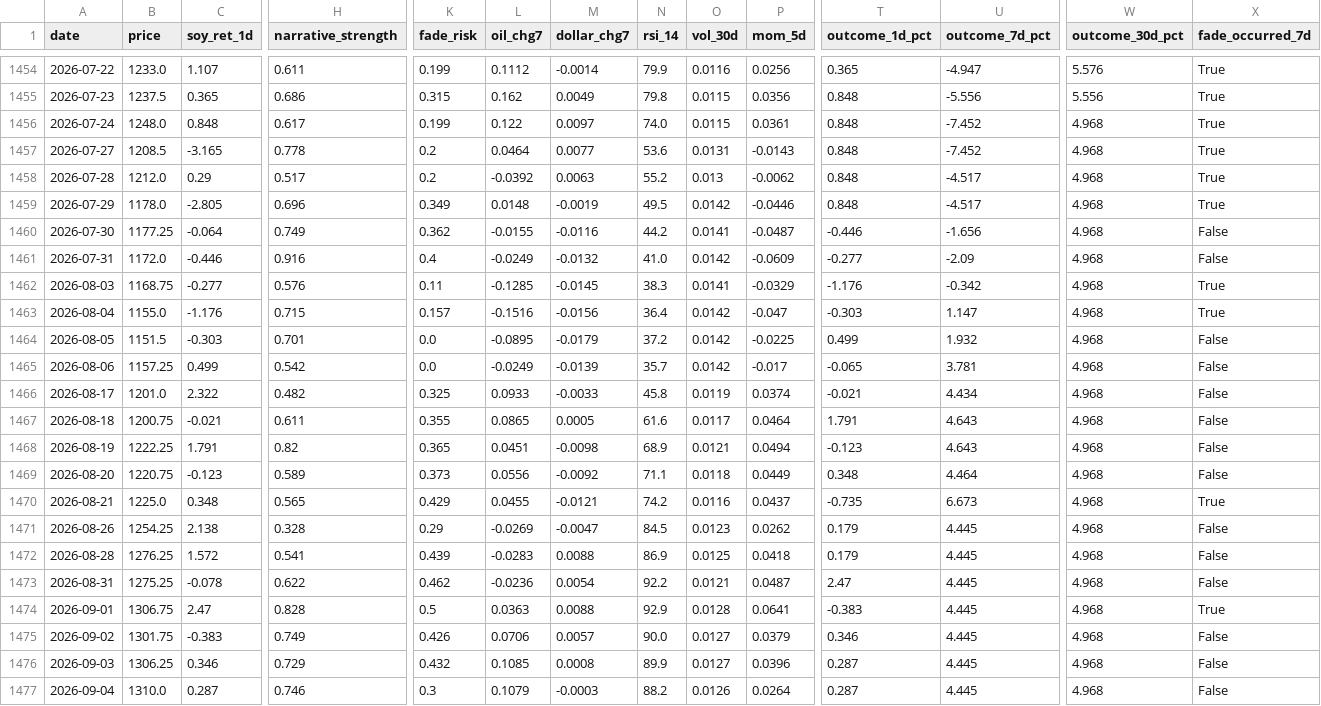
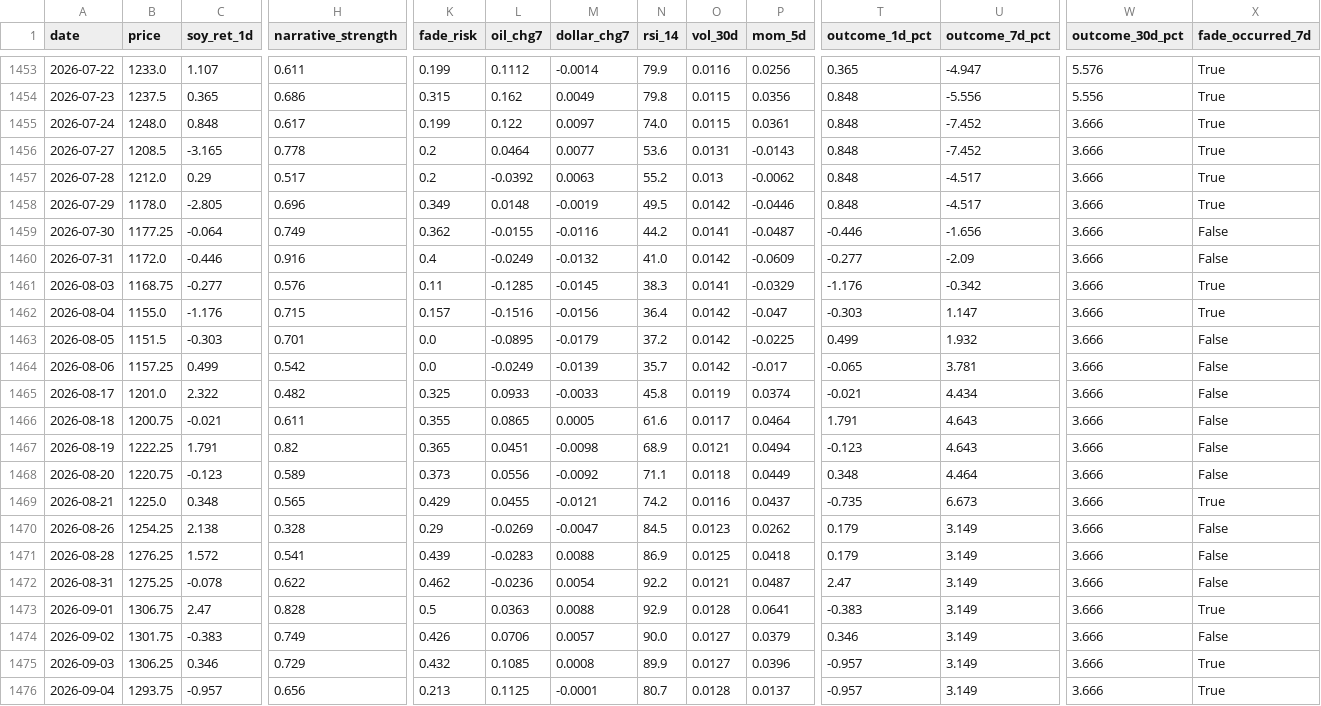
Before and after one commit to Nicotina712/agrocast, a CSV file: artifacts/event_memory.csv, drawn as a sheet; only a part is shown, gaps mark what is left out; addresses are those after the commit; the diff covers the shown part only; the diff names each change by its address in the sheet, - before the commit and + after, or states it on an @@ line.

```diff
--- a/artifacts/event_memory.csv
+++ b/artifacts/event_memory.csv
-W1455:W1476 (outcome_30d_pct): 4.968
+W1455:W1476 (outcome_30d_pct): 3.666
-U1470:U1476 (outcome_7d_pct): 4.445
+U1470:U1476 (outcome_7d_pct): 3.149
-T1475:T1476 (outcome_1d_pct): 0.287
+T1475:T1476 (outcome_1d_pct): -0.957
-X1475:X1476 (fade_occurred_7d): False
+X1475:X1476 (fade_occurred_7d): True
-B1476 (price): 1310.0
+B1476 (price): 1293.75
-C1476 (soy_ret_1d): 0.287
+C1476 (soy_ret_1d): -0.957
-H1476 (narrative_strength): 0.746
+H1476 (narrative_strength): 0.656
-K1476 (fade_risk): 0.3
+K1476 (fade_risk): 0.213
-L1476 (oil_chg7): 0.1079
+L1476 (oil_chg7): 0.1125
-M1476 (dollar_chg7): -0.0003
+M1476 (dollar_chg7): -0.0001
-N1476 (rsi_14): 88.2
+N1476 (rsi_14): 80.7
-O1476 (vol_30d): 0.0126
+O1476 (vol_30d): 0.0128
-P1476 (mom_5d): 0.0264
+P1476 (mom_5d): 0.0137
```
Also changed, not shown: 1 removed row and 133 edited cells elsewhere in this file, artifacts/shock_catalog.csv, data/climate_forecast.csv, 53 other files.
